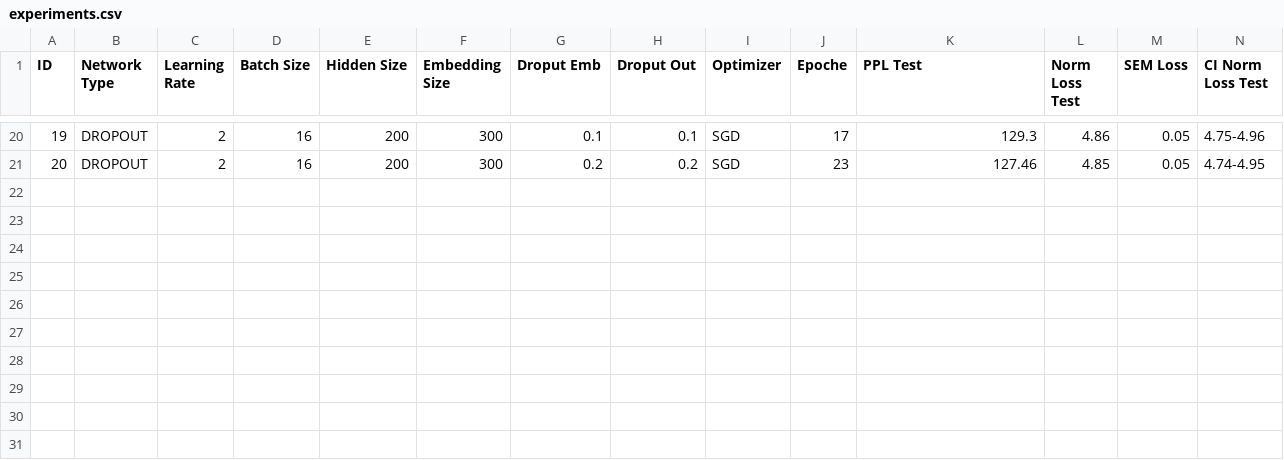
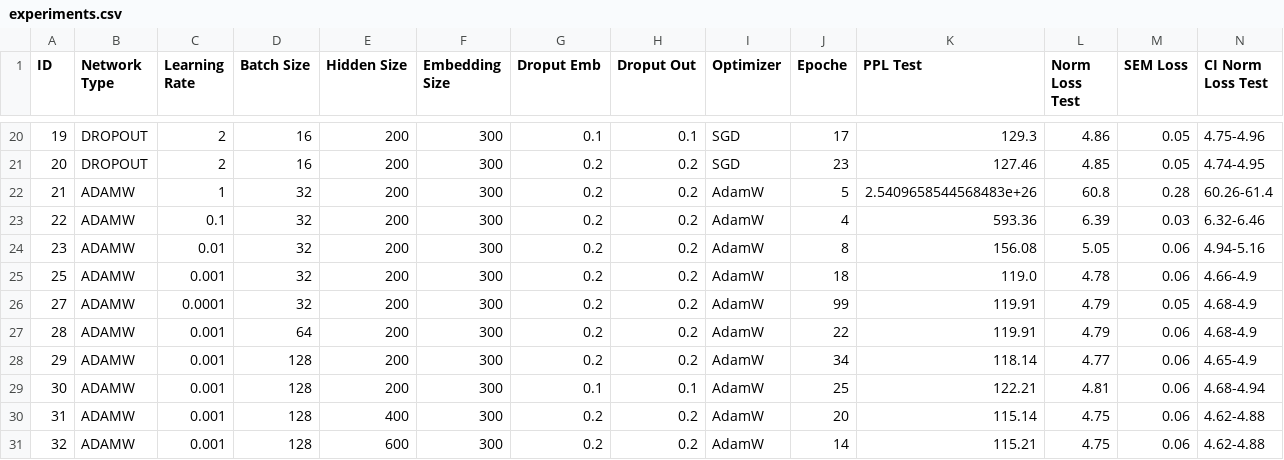
Before and after one commit to matteogrisenti/NLU-Projects, a CSV file: LM/A/experiments.csv, drawn as a sheet; only a part is shown, gaps mark what is left out; rows hold the shown columns only; the diff names each change by its address in the sheet, - before the commit and + after, or states it on an @@ line.

Commit message:
Start experimenting with AdamW

```diff
--- a/LM/A/experiments.csv
+++ b/LM/A/experiments.csv
+row 22: 21 | ADAMW | 1 | 32 | 200 | 300 | 0.2 | 0.2 | AdamW | 5 | 2.5409658544568483e+26 | 60.8 | 0.28 | 60.26-61.4
+row 23: 22 | ADAMW | 0.1 | 32 | 200 | 300 | 0.2 | 0.2 | AdamW | 4 | 593.36 | 6.39 | 0.03 | 6.32-6.46
+row 24: 23 | ADAMW | 0.01 | 32 | 200 | 300 | 0.2 | 0.2 | AdamW | 8 | 156.08 | 5.05 | 0.06 | 4.94-5.16
+row 25: 25 | ADAMW | 0.001 | 32 | 200 | 300 | 0.2 | 0.2 | AdamW | 18 | 119.0 | 4.78 | 0.06 | 4.66-4.9
+row 26: 27 | ADAMW | 0.0001 | 32 | 200 | 300 | 0.2 | 0.2 | AdamW | 99 | 119.91 | 4.79 | 0.05 | 4.68-4.9
+row 27: 28 | ADAMW | 0.001 | 64 | 200 | 300 | 0.2 | 0.2 | AdamW | 22 | 119.91 | 4.79 | 0.06 | 4.68-4.9
+row 28: 29 | ADAMW | 0.001 | 128 | 200 | 300 | 0.2 | 0.2 | AdamW | 34 | 118.14 | 4.77 | 0.06 | 4.65-4.9
+row 29: 30 | ADAMW | 0.001 | 128 | 200 | 300 | 0.1 | 0.1 | AdamW | 25 | 122.21 | 4.81 | 0.06 | 4.68-4.94
+row 30: 31 | ADAMW | 0.001 | 128 | 400 | 300 | 0.2 | 0.2 | AdamW | 20 | 115.14 | 4.75 | 0.06 | 4.62-4.88
+row 31: 32 | ADAMW | 0.001 | 128 | 600 | 300 | 0.2 | 0.2 | AdamW | 14 | 115.21 | 4.75 | 0.06 | 4.62-4.88
```
Also changed, not shown: 56 other files.
